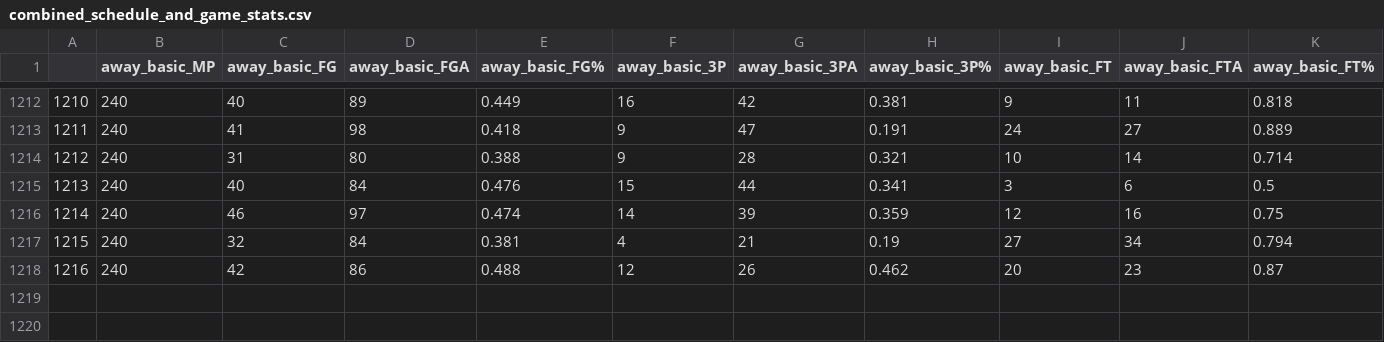
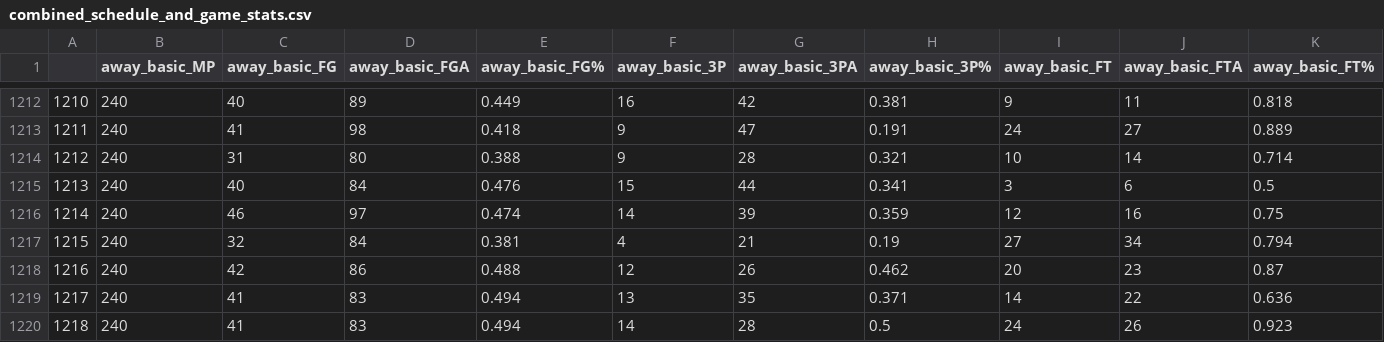
Before and after one commit to wmjs/nba-predictor, a CSV file: nba_data/combined_schedule_and_game_stats.csv, drawn as a sheet; only a part is shown, gaps mark what is left out; rows hold the shown columns only; the diff names each change by its address in the sheet, - before the commit and + after, or states it on an @@ line.

```diff
--- a/nba_data/combined_schedule_and_game_stats.csv
+++ b/nba_data/combined_schedule_and_game_stats.csv
+row 1219: 1217 | 240 | 41 | 83 | 0.494 | 13 | 35 | 0.371 | 14 | 22 | 0.636
+row 1220: 1218 | 240 | 41 | 83 | 0.494 | 14 | 28 | 0.5 | 24 | 26 | 0.923
```
Also changed, not shown: nba_data/away_games_stats.csv, nba_data/home_games_stats.csv, 6 other files.
